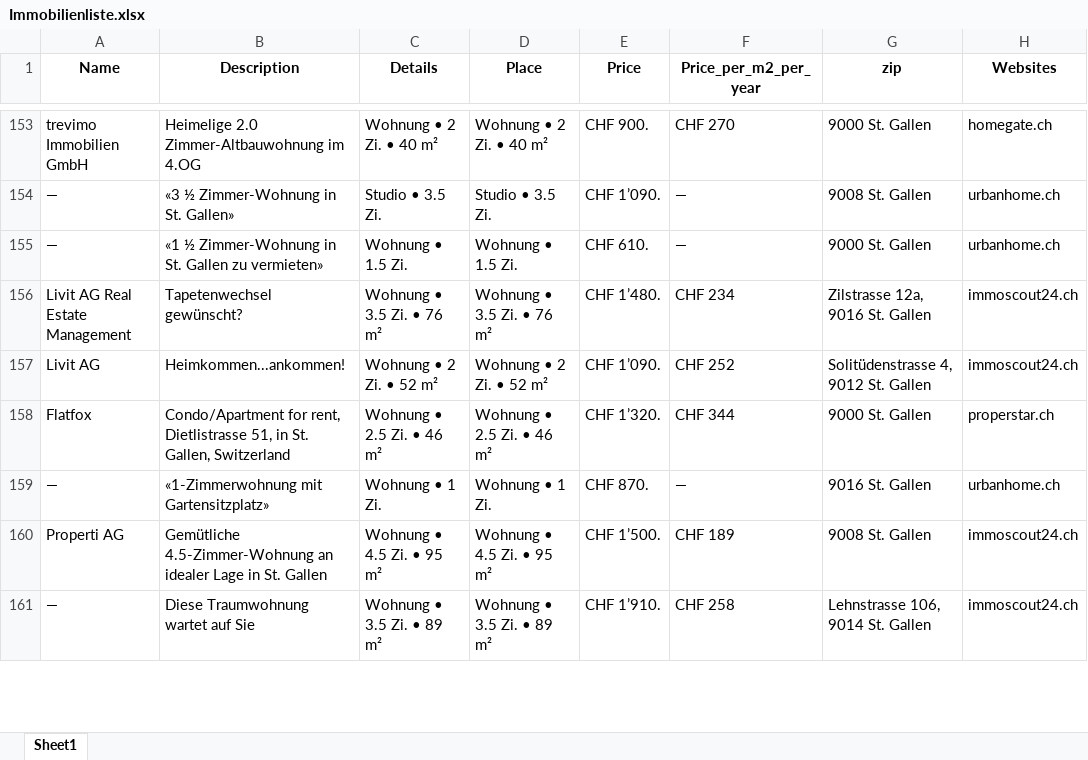
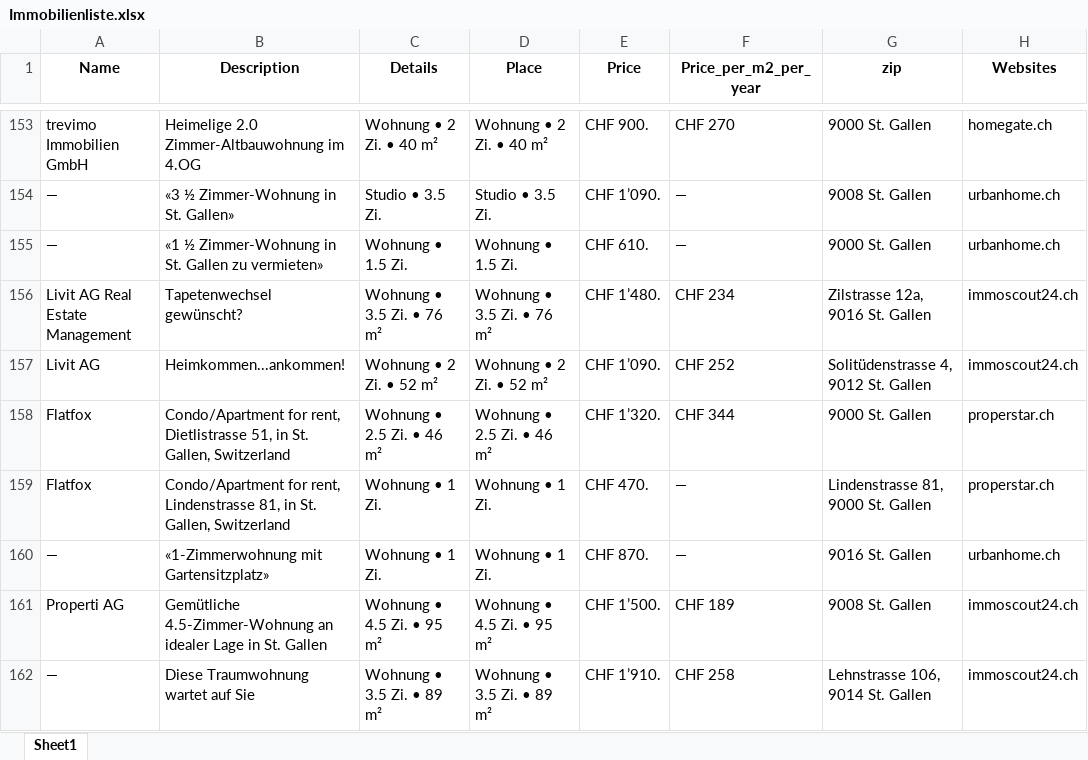
Before and after one commit to lorexzx/CS, an Excel workbook: Immobilienliste.xlsx, sheet Sheet1, drawn as a sheet; only a part is shown, gaps mark what is left out; values as stored, in another font and other column widths than the file's, no borders; the diff covers the shown part only; the diff names each change by its address in the sheet, - before the commit and + after, or states it on an @@ line.

```diff
--- a/Immobilienliste.xlsx (sheet Sheet1)
+++ b/Immobilienliste.xlsx (sheet Sheet1)
+row 159: Flatfox | Condo/Apartment for rent, Lindenstrasse 81, in St. Gallen, Switzerland | Wohnung • 1 Zi. | Wohnung • 1 Zi. | CHF 470. | — | Lindenstrasse 81, 9000 St. Gallen | properstar.ch
```
Also changed, not shown: 14 added rows, 15 removed rows and 14 edited cells elsewhere in this sheet.
